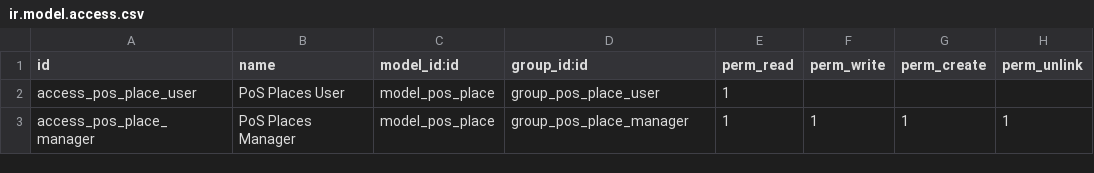
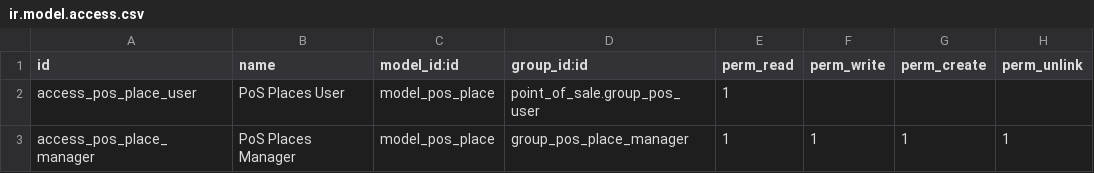
Before and after one commit to OCA/pos, a CSV file: pos_place/security/ir.model.access.csv, drawn as a sheet.

Commit message:
[FIX] avoid error if user is not in the group group_pos_place_user

```diff
--- a/pos_place/security/ir.model.access.csv
+++ b/pos_place/security/ir.model.access.csv
@@ -1,3 +1,3 @@
 id,name,model_id:id,group_id:id,perm_read,perm_write,perm_create,perm_unlink
-access_pos_place_user,PoS Places User,model_pos_place,group_pos_place_user,1,,,
+access_pos_place_user,PoS Places User,model_pos_place,point_of_sale.group_pos_user,1,,,
 access_pos_place_manager,PoS Places Manager,model_pos_place,group_pos_place_manager,1,1,1,1
```
